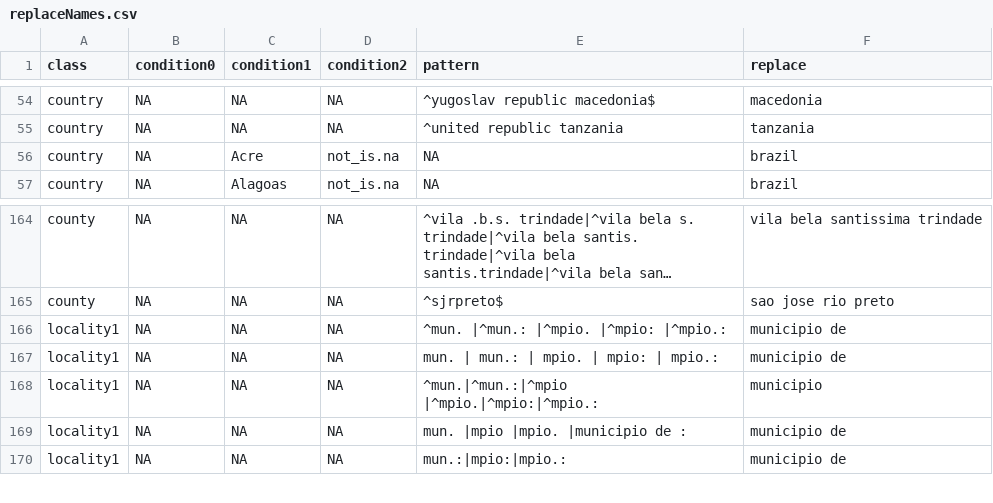
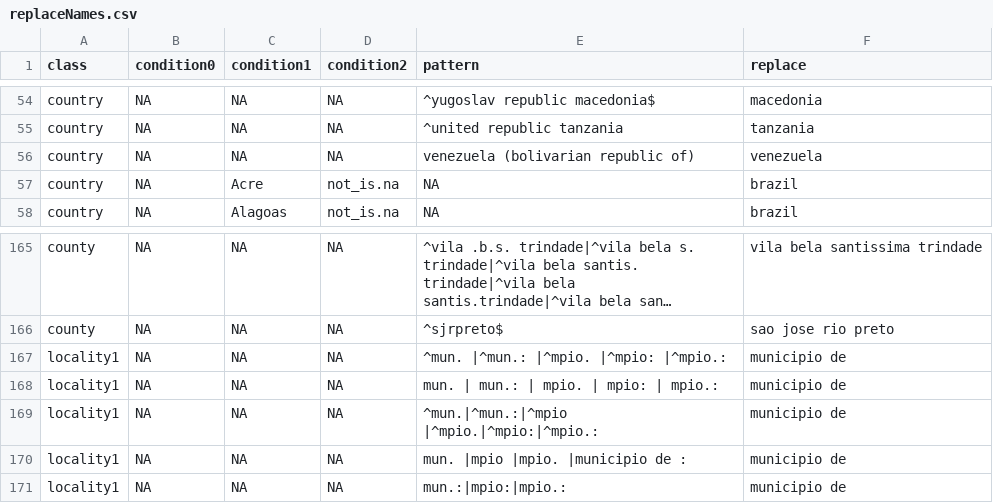
Before and after one commit to LimaRAF/plantR, a CSV file: data-raw/raw_dictionaries/replaceNames.csv, drawn as a sheet; only a part is shown, gaps mark what is left out; long unchanged cells end in ….

Commit message:
Updating replaceNames

```diff
--- a/data-raw/raw_dictionaries/replaceNames.csv
+++ b/data-raw/raw_dictionaries/replaceNames.csv
@@ -55,2 +55,3 @@ country,NA,NA,NA,^yugoslav republic macedonia$,macedonia
 country,NA,NA,NA,^united republic tanzania,tanzania
+country,NA,NA,NA,venezuela (bolivarian republic of),venezuela
 country,NA,Acre,not_is.na,NA,brazil
@@ -167,3 +168,3 @@ locality1,NA,NA,NA,^mun. |^mun.: |^mpio. |^mpio: |^mpio.: ,municipio de
 locality1,NA,NA,NA, mun. | mun.: | mpio. | mpio: | mpio.: , municipio de
-locality1,NA,NA,NA,^mun.|^mun.:|^mpio |^mpio.|^mpio:|^mpio.:,municipio
+locality1,NA,NA,NA,^mun.|^mun.:|^mpio |^mpio.|^mpio:|^mpio.:,municipio de
 locality1,NA,NA,NA,mun. |mpio |mpio. |municipio de :,municipio de
```
